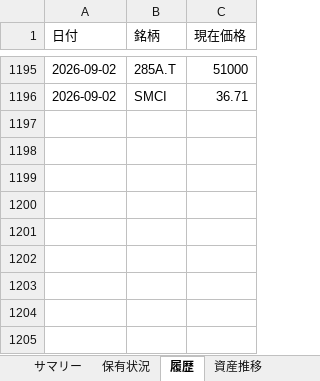
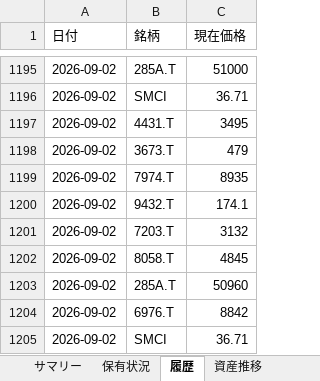
Before and after one commit to wac1223/stock_tool, an Excel workbook: dashboard.xlsx, sheet 履歴, drawn as a sheet; only a part is shown, gaps mark what is left out; values as stored, in another font and other column widths than the file's, no borders; the diff names each change by its address in the sheet, - before the commit and + after, or states it on an @@ line.

```diff
--- a/dashboard.xlsx (sheet 履歴)
+++ b/dashboard.xlsx (sheet 履歴)
+row 1197: 2026-09-02 | 4431.T | 3495
+row 1198: 2026-09-02 | 3673.T | 479
+row 1199: 2026-09-02 | 7974.T | 8935
+row 1200: 2026-09-02 | 9432.T | 174.1
+row 1201: 2026-09-02 | 7203.T | 3132
+row 1202: 2026-09-02 | 8058.T | 4845
+row 1203: 2026-09-02 | 285A.T | 50960
+row 1204: 2026-09-02 | 6976.T | 8842
+row 1205: 2026-09-02 | SMCI | 36.71
```
Also changed, not shown: sheet 保有状況, sheet 監視銘柄, sheet 資産推移, sheet サマリー, portfolio.xlsx, price_history.xlsx, 2 other files.
